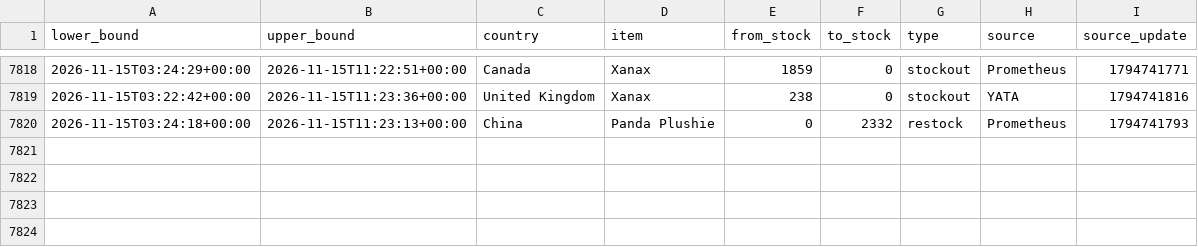
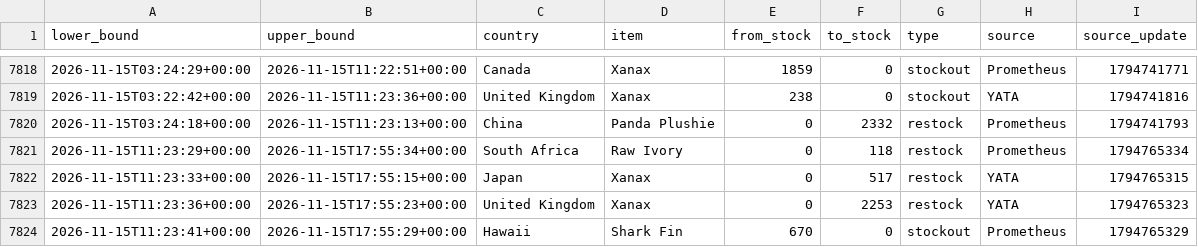
Before and after one commit to hansrsrian/Hans-data-collector, a CSV file: data/transitions.csv, drawn as a sheet; only a part is shown, gaps mark what is left out; the diff names each change by its address in the sheet, - before the commit and + after, or states it on an @@ line.

Commit message:
Data measurement

```diff
--- a/data/transitions.csv
+++ b/data/transitions.csv
+row 7821: 2026-11-15T11:23:29+00:00 | 2026-11-15T17:55:34+00:00 | South Africa | Raw Ivory | 0 | 118 | restock | Prometheus | 1794765334
+row 7822: 2026-11-15T11:23:33+00:00 | 2026-11-15T17:55:15+00:00 | Japan | Xanax | 0 | 517 | restock | YATA | 1794765315
+row 7823: 2026-11-15T11:23:36+00:00 | 2026-11-15T17:55:23+00:00 | United Kingdom | Xanax | 0 | 2253 | restock | YATA | 1794765323
+row 7824: 2026-11-15T11:23:41+00:00 | 2026-11-15T17:55:29+00:00 | Hawaii | Shark Fin | 670 | 0 | stockout | Prometheus | 1794765329
```
Also changed, not shown: data/source_health.csv, 4 other files.
